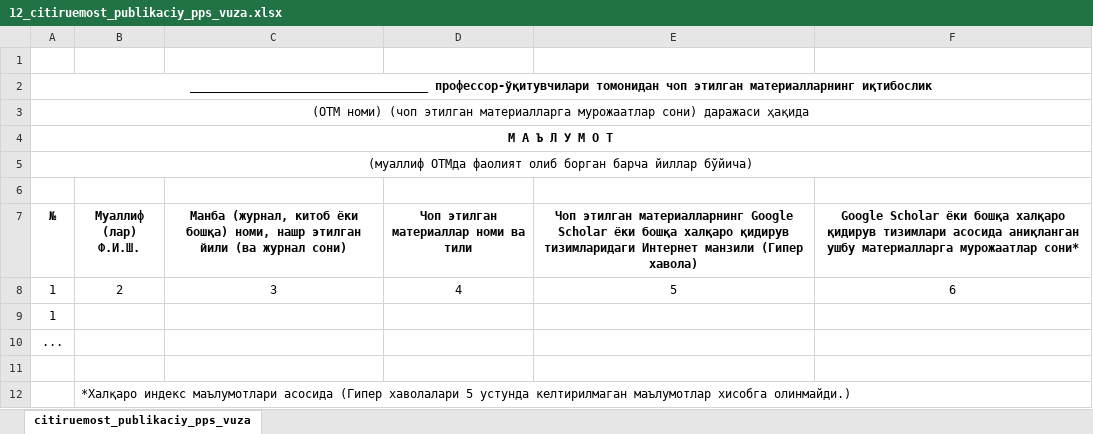
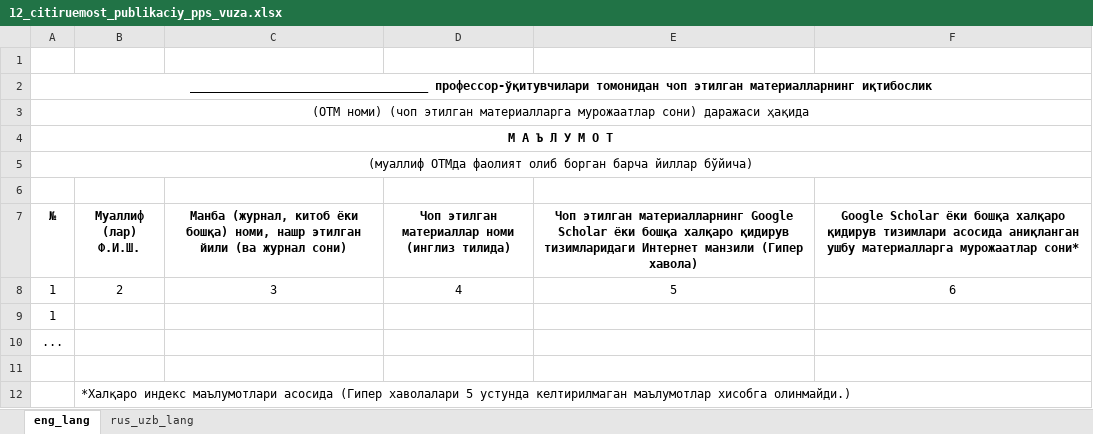
Before and after one commit to Student-in-job/Raiting, an Excel workbook: RatingUniversity/Files/12_citiruemost_publikaciy_pps_vuza.xlsx, sheet eng_lang, drawn as a sheet; values as stored, in another font and other column widths than the file's, no borders; the diff names each change by its address in the sheet, - before the commit and + after, or states it on an @@ line.

```diff
--- a/RatingUniversity/Files/12_citiruemost_publikaciy_pps_vuza.xlsx (sheet eng_lang)
+++ b/RatingUniversity/Files/12_citiruemost_publikaciy_pps_vuza.xlsx (sheet eng_lang)
-sheet tab: citiruemost_publikaciy_pps_vuza
+sheet tab: eng_lang
+sheet tab: rus_uzb_lang
-D7: Чоп этилган материаллар номи ва тили
+D7: Чоп этилган материаллар номи (инглиз тилида)
```
Also changed, not shown: 27 other files.
